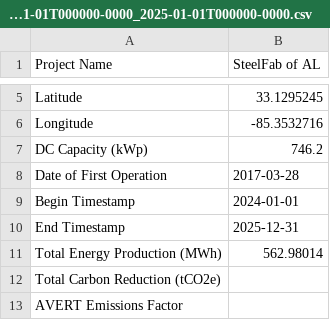
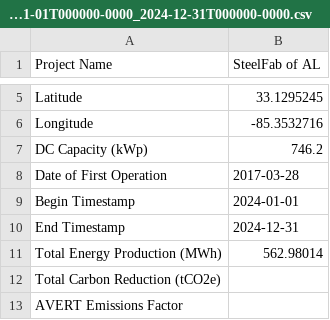
Before and after one commit to Renewvia-Energy/Renewvia-REC, a CSV file: verification_data/SteelFabofAL_2024-01-01T000000-0000_2024-12-31T000000-0000.csv (was verification_data/SteelFabofAL_2024-01-01T000000-0000_2025-01-01T000000-0000.csv), drawn as a sheet; only a part is shown, gaps mark what is left out.

```diff
--- a/verification_data/SteelFabofAL_2024-01-01T000000-0000_2025-01-01T000000-0000.csv
+++ b/verification_data/SteelFabofAL_2024-01-01T000000-0000_2024-12-31T000000-0000.csv
@@ -9,3 +9,3 @@ Date of First Operation,2017-03-28
 Begin Timestamp,2024-01-01
-End Timestamp,2025-12-31
+End Timestamp,2024-12-31
 Total Energy Production (MWh),562.98014
```
Also changed, not shown: verification_data/SteelFabOfAL_2023-01-01T000000-0000_2023-12-30T000000-0000.csv, verification_data/SteelFabOfGA_2023-01-01T000000-0000_2023-12-30T000000-0000.csv, 8 other files.
